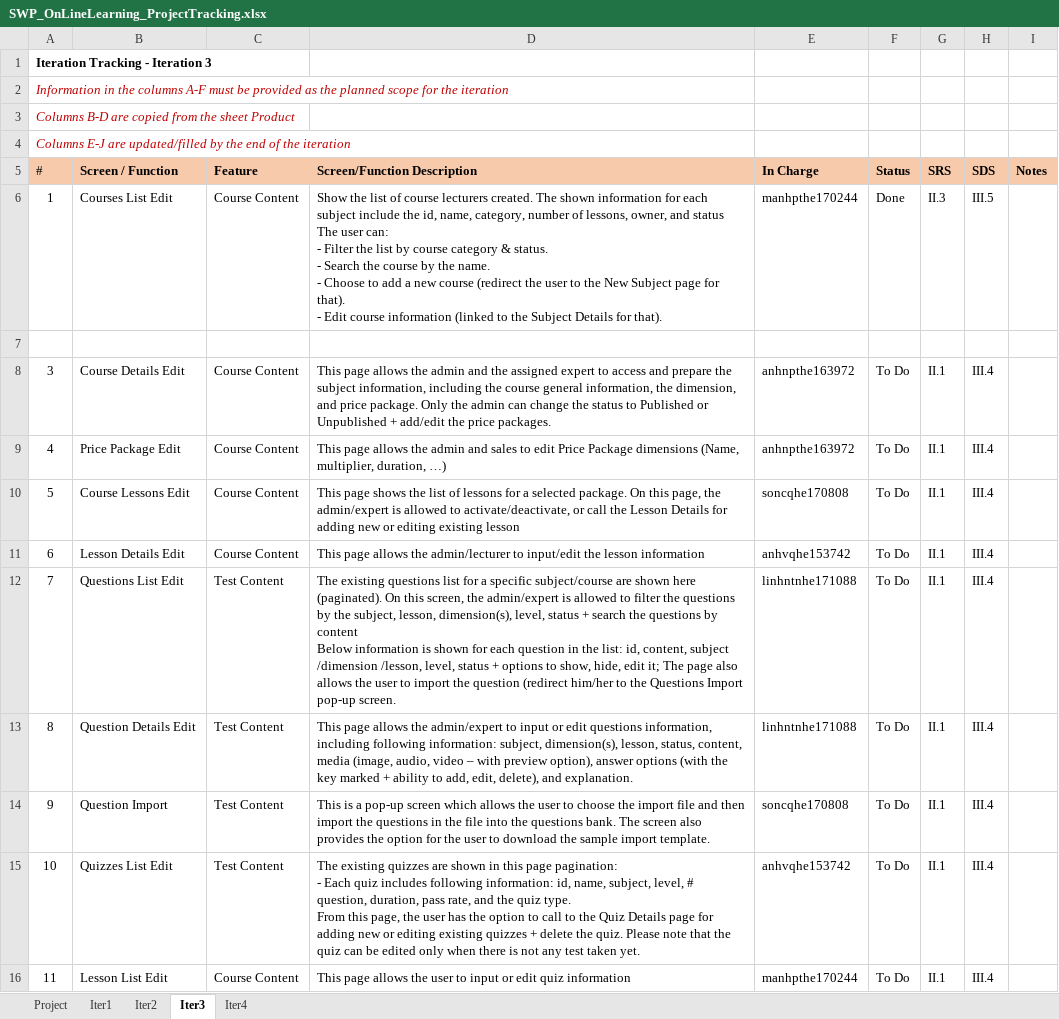
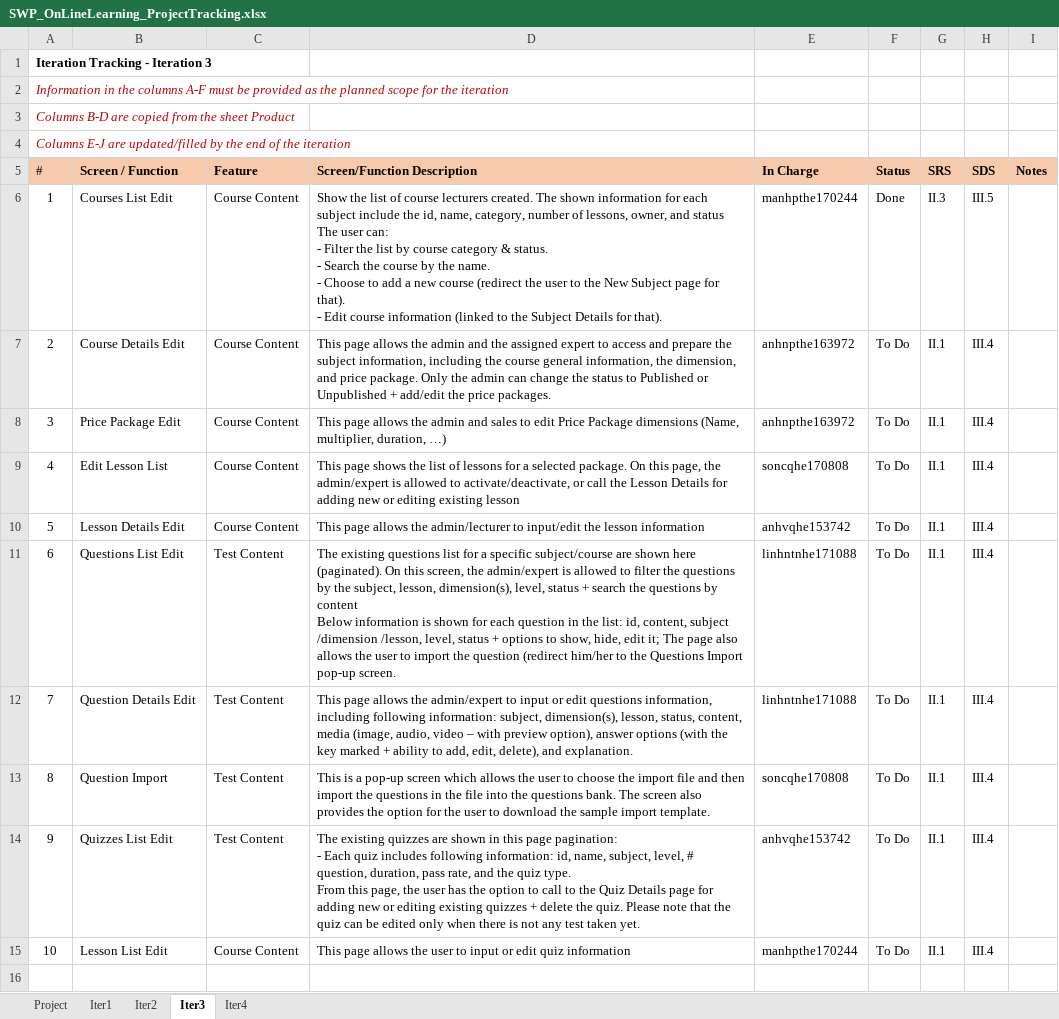
Before and after one commit to manhpthe170244/SWP391-Group4-OnlineLearningSystem, an Excel workbook: SWP/Week8/Docs/SWP_OnLineLearning_ProjectTracking.xlsx, sheet Iter3, drawn as a sheet; values as stored, in another font and other column widths than the file's, no borders; removed rows and columns are numbered as before the commit, all else as after; ↵ is a line break in a cell; the diff names each change by its address in the sheet, - before the commit and + after, or states it on an @@ line.

```diff
--- a/SWP/Week8/Docs/SWP_OnLineLearning_ProjectTracking.xlsx (sheet Iter3)
+++ b/SWP/Week8/Docs/SWP_OnLineLearning_ProjectTracking.xlsx (sheet Iter3)
-row 7: (empty)
+row 7: 2 | Course Details Edit | Course Content | This page allows the admin and the assigned expert to access and prepare the subject information, including the course general information, the dimension, and price package. Only the admin can change the status to Published or Unpublished + add/edit the price packages. | anhnpthe163972 | To Do | II.1 | III.4
-B8 (Screen / Function): Course Details Edit
+B8 (Screen / Function): Price Package Edit
-D8 (Screen/Function Description): …admin and the assigned expert to access and prepare the subject information, including the course general information, the dimension, and price package. Only the admin can change the status to Published or Unpublished + add/edit the price packages.
+D8 (Screen/Function Description): …admin and sales to edit Price Package dimensions (Name, multiplier, duration, …)
-B9 (Screen / Function): Price Package Edit
+B9 (Screen / Function): Edit Lesson List
-D9 (Screen/Function Description): This page allows the admin and sales to edit Price Package dimensions (Name, multiplier, duration, …)
+D9 (Screen/Function Description): This page shows the list of lessons for a selected package. On this page, the admin/expert is allowed to activate/deactivate, or call the Lesson Details for adding new or editing existing lesson
-E9 (In Charge): anhnpthe163972
+E9 (In Charge): soncqhe170808
-B10 (Screen / Function): Course Lessons Edit
+B10 (Screen / Function): Lesson Details Edit
-D10 (Screen/Function Description): This page shows the list of lessons for a selected package. On this page, the admin/expert is allowed to activate/deactivate, or call the Lesson Details for adding new or editing existing lesson
+D10 (Screen/Function Description): This page allows the admin/lecturer to input/edit the lesson information
-E10 (In Charge): soncqhe170808
+E10 (In Charge): anhvqhe153742
-B11 (Screen / Function): Lesson Details Edit
+B11 (Screen / Function): Questions List Edit
-C11 (Feature): Course Content
+C11 (Feature): Test Content
-D11 (Screen/Function Description): This page allows the admin/lecturer to input/edit the lesson information
+D11 (Screen/Function Description): The existing questions list for a specific subject/course are shown here (paginated). On this screen, the admin/expert is allowed to filter the questions by the subject, lesson, dimension(s), level, status + search the questions by content ↵ Below information is shown for each question in the list: id, content, subject /dimension /lesson, level, status + options to show, hide, edit it; The page also allows the user to import the question (redirect him/her to the Questions Import pop-up screen.
-E11 (In Charge): anhvqhe153742
+E11 (In Charge): linhntnhe171088
-B12 (Screen / Function): Questions List Edit
+B12 (Screen / Function): Question Details Edit
-D12 (Screen/Function Description): The existing questions list for a specific subject/course are shown here (paginated). On this screen, the admin/expert is allowed to filter the questions by the subject, lesson, dimension(s), level, status + search the questions by content ↵ Below information is shown for each question in the list: id, content, subject /dimension /lesson, level, status + options to show, hide, edit it; The page also allows the user to import the question (redirect him/her to the Questions Import pop-up screen.
+D12 (Screen/Function Description): This page allows the admin/expert to input or edit questions information, including following information: subject, dimension(s), lesson, status, content, media (image, audio, video – with preview option), answer options (with the key marked + ability to add, edit, delete), and explanation.
-B13 (Screen / Function): Question Details Edit
+B13 (Screen / Function): Question Import
-D13 (Screen/Function Description): This page allows the admin/expert to input or edit questions information, including following information: subject, dimension(s), lesson, status, content, media (image, audio, video – with preview option), answer options (with the key marked + ability to add, edit, delete), and explanation.
+D13 (Screen/Function Description): This is a pop-up screen which allows the user to choose the import file and then import the questions in the file into the questions bank. The screen also provides the option for the user to download the sample import template.
-E13 (In Charge): linhntnhe171088
+E13 (In Charge): soncqhe170808
-B14 (Screen / Function): Question Import
+B14 (Screen / Function): Quizzes List Edit
-D14 (Screen/Function Description): This is a pop-up screen which allows the user to choose the import file and then import the questions in the file into the questions bank. The screen also provides the option for the user to download the sample import template.
+D14 (Screen/Function Description): The existing quizzes are shown in this page pagination: ↵ - Each quiz includes following information: id, name, subject, level, # question, duration, pass rate, and the quiz type. ↵ From this page, the user has the option to call to the Quiz Details page for adding new or editing existing quizzes + delete the quiz. Please note that the quiz can be edited only when there is not any test taken yet.
-E14 (In Charge): soncqhe170808
+E14 (In Charge): anhvqhe153742
-B15 (Screen / Function): Quizzes List Edit
+B15 (Screen / Function): Lesson List Edit
-C15 (Feature): Test Content
+C15 (Feature): Course Content
-D15 (Screen/Function Description): The existing quizzes are shown in this page pagination: ↵ - Each quiz includes following information: id, name, subject, level, # question, duration, pass rate, and the quiz type. ↵ From this page, the user has the option to call to the Quiz Details page for adding new or editing existing quizzes + delete the quiz. Please note that the quiz can be edited only when there is not any test taken yet.
+D15 (Screen/Function Description): This page allows the user to input or edit quiz information
-E15 (In Charge): anhvqhe153742
+E15 (In Charge): manhpthe170244
-row 16: 11 | Lesson List Edit | Course Content | This page allows the user to input or edit quiz information | manhpthe170244 | To Do | II.1 | III.4
```
Also changed, not shown: SWP/Week8/Docs/SWP_OnLineLearning_WeeklyReport_W8.xlsx, SWP/Week9/Docs/SWP_OnLineLearning_ProjectTracking.xlsx.
